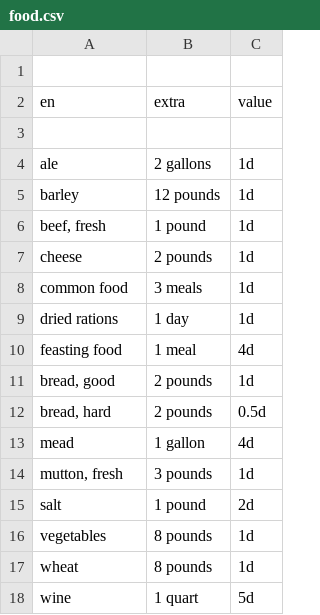
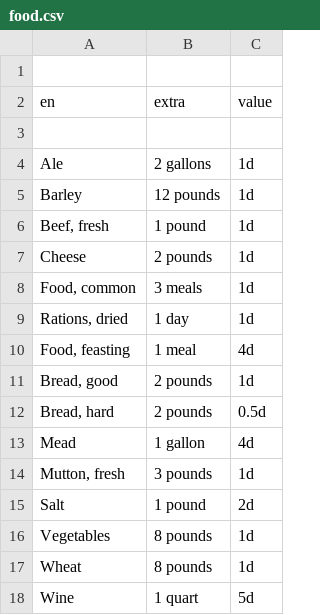
Before and after one commit to jmettraux/lombard, a CSV file: var/wog/food.csv, drawn as a sheet.

Commit message:
Clean data casing

```diff
--- a/var/wog/food.csv
+++ b/var/wog/food.csv
@@ -3,16 +3,16 @@ en,extra,value
 
-ale,2 gallons,1d
-barley,12 pounds,1d
-"beef, fresh",1 pound,1d
-cheese,2 pounds,1d
-common food,3 meals,1d
-dried rations,1 day,1d
-feasting food,1 meal,4d
-"bread, good",2 pounds,1d
-"bread, hard",2 pounds,0.5d
-mead,1 gallon,4d
-"mutton, fresh",3 pounds,1d
-salt,1 pound,2d
-vegetables,8 pounds,1d
-wheat,8 pounds,1d
-wine,1 quart,5d
+Ale,2 gallons,1d
+Barley,12 pounds,1d
+"Beef, fresh",1 pound,1d
+Cheese,2 pounds,1d
+"Food, common",3 meals,1d
+"Rations, dried",1 day,1d
+"Food, feasting",1 meal,4d
+"Bread, good",2 pounds,1d
+"Bread, hard",2 pounds,0.5d
+Mead,1 gallon,4d
+"Mutton, fresh",3 pounds,1d
+Salt,1 pound,2d
+Vegetables,8 pounds,1d
+Wheat,8 pounds,1d
+Wine,1 quart,5d
```
Also changed, not shown: var/rota/clothes.csv, var/rota/food.csv, 6 other files.
